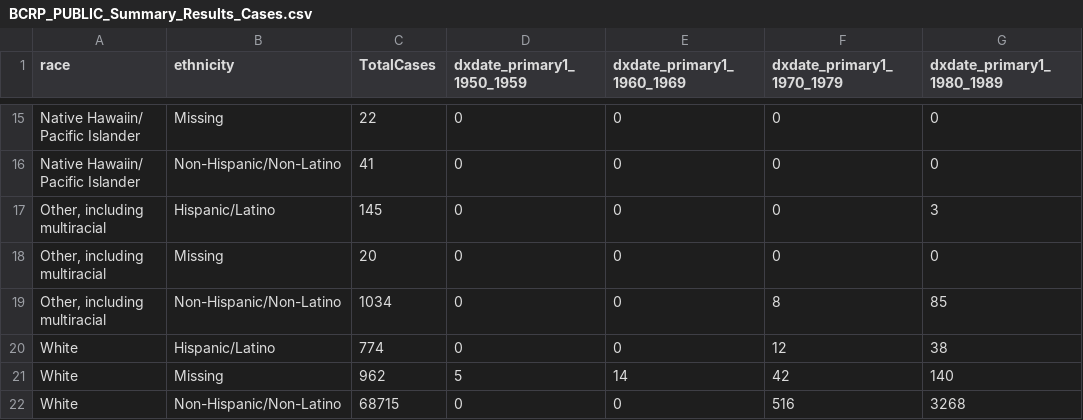
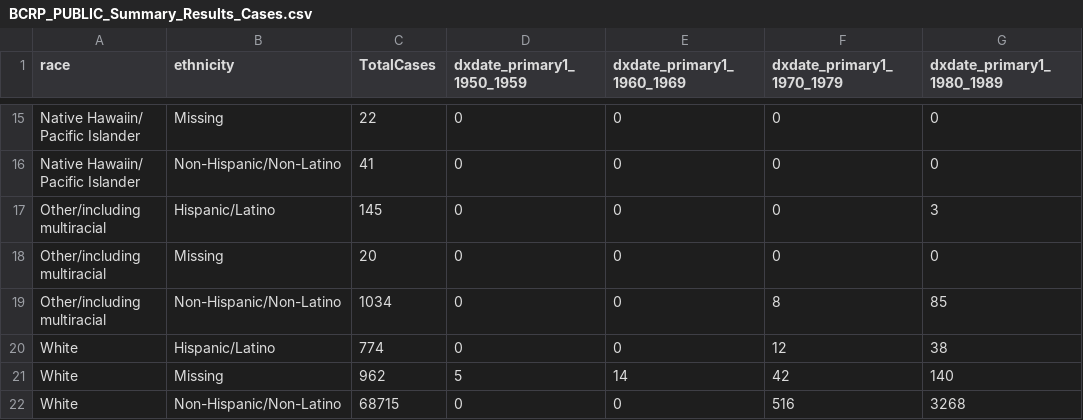
Before and after one commit to episphere/bcrpDataPlatform, a CSV file: src/data/BCRP_PUBLIC_Summary_Results_Cases.csv, drawn as a sheet; only a part is shown, gaps mark what is left out; the diff names each change by its address in the sheet, - before the commit and + after, or states it on an @@ line.

Commit message:
Add files via upload

```diff
--- a/src/data/BCRP_PUBLIC_Summary_Results_Cases.csv
+++ b/src/data/BCRP_PUBLIC_Summary_Results_Cases.csv
-A17:A19 (race): Other, including multiracial
+A17:A19 (race): Other/including multiracial
```
